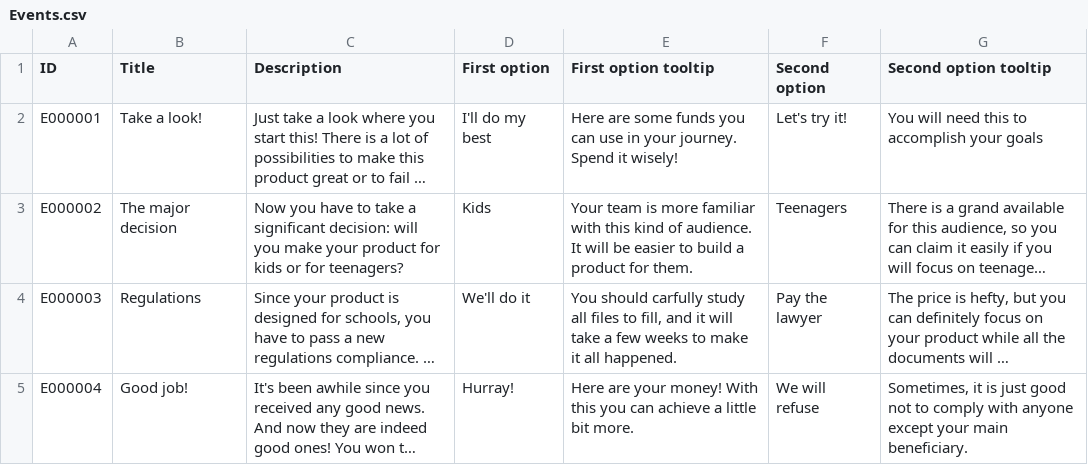
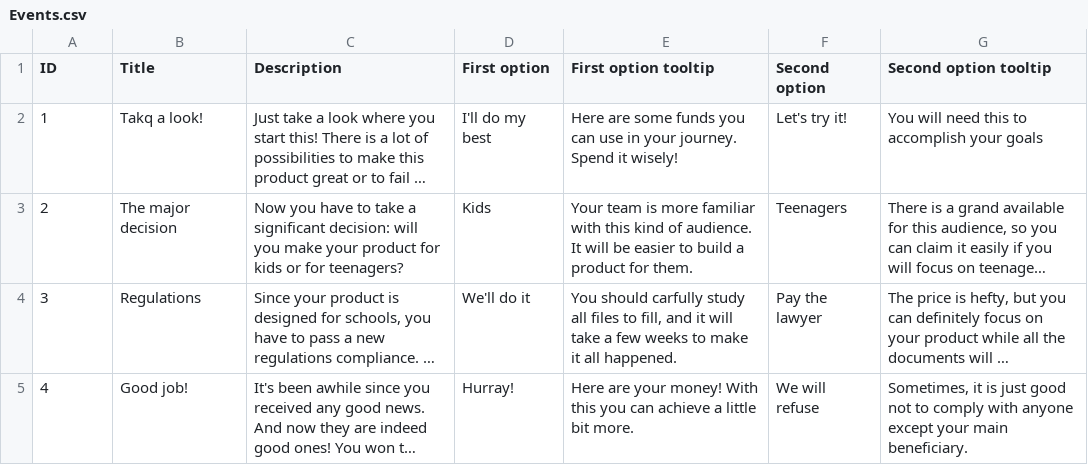
Before and after one commit to Kazakh-British-Technical-University/dpgsim, a CSV file: dpg_sim_export/Data/EN/Events.csv, drawn as a sheet; long unchanged cells end in …; the diff names each change by its address in the sheet, - before the commit and + after, or states it on an @@ line.

```diff
--- a/dpg_sim_export/Data/EN/Events.csv
+++ b/dpg_sim_export/Data/EN/Events.csv
-A2 (ID): E000001
+A2 (ID): 1
-B2 (Title): Take a look!
+B2 (Title): Takq a look!
-A3 (ID): E000002
+A3 (ID): 2
-A4 (ID): E000003
+A4 (ID): 3
-A5 (ID): E000004
+A5 (ID): 4
```
Also changed, not shown: dpg_sim_export/Data/Events.csv, dpg_sim_export/Data/Projects.csv, 3 other files.
